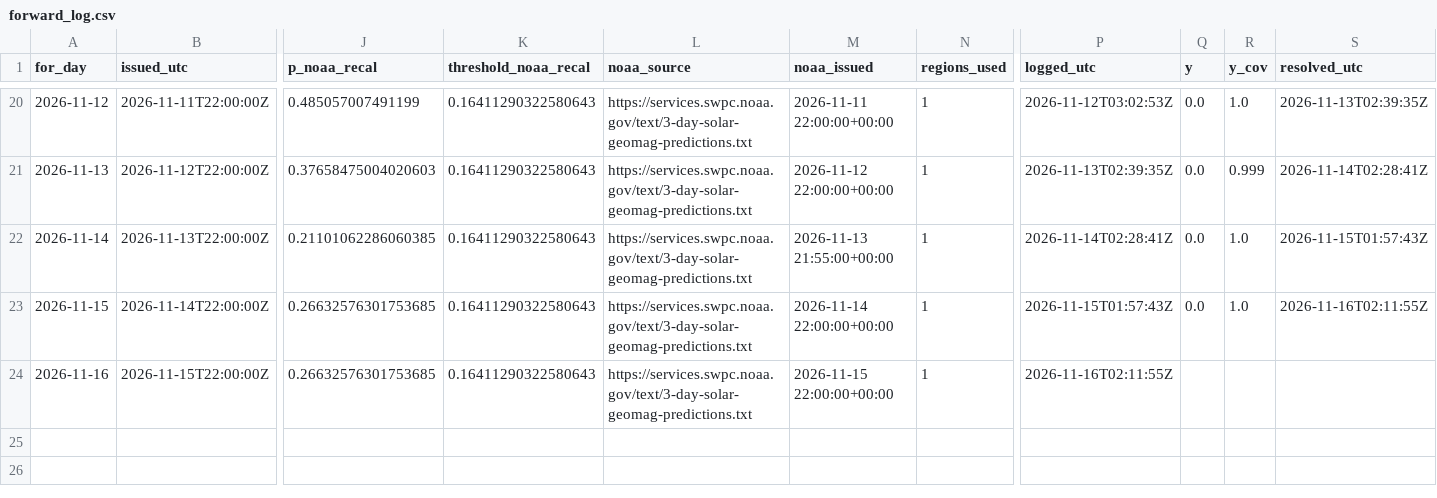
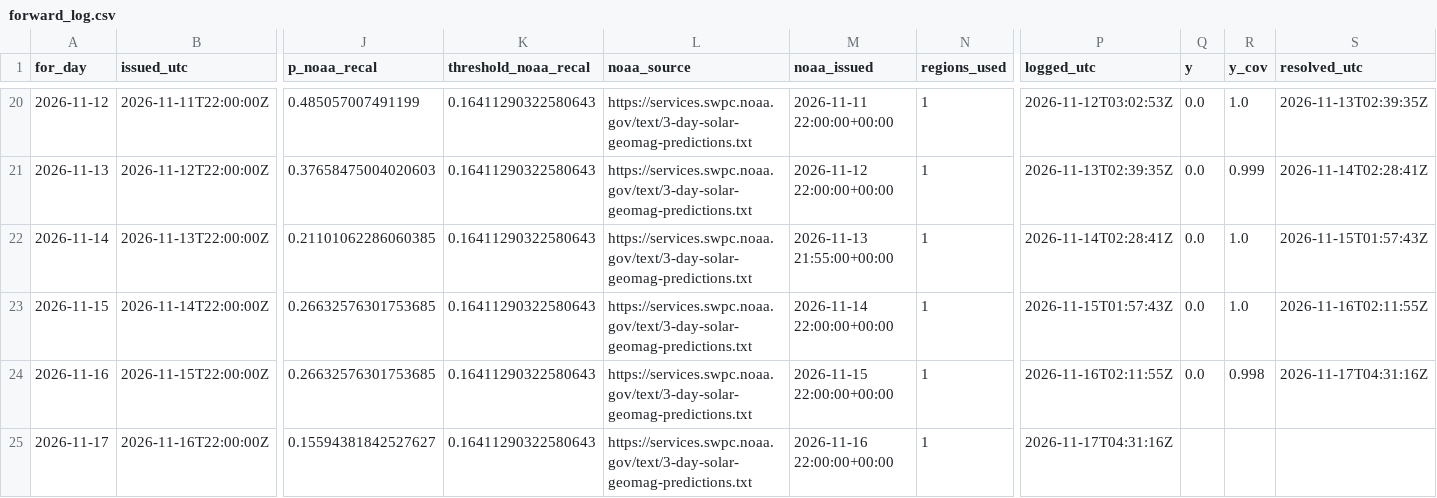
Before and after one commit to ypunit757-prog/Flarenet, a CSV file: forward_log.csv, drawn as a sheet; only a part is shown, gaps mark what is left out; rows hold the shown columns only; the diff names each change by its address in the sheet, - before the commit and + after, or states it on an @@ line.

Commit message:
forward log 2026-11-17

```diff
--- a/forward_log.csv
+++ b/forward_log.csv
-Q24 (y): (empty)
+Q24 (y): 0.0
-R24 (y_cov): (empty)
+R24 (y_cov): 0.998
-S24 (resolved_utc): (empty)
+S24 (resolved_utc): 2026-11-17T04:31:16Z
+row 25: 2026-11-17 | 2026-11-16T22:00:00Z | 0.15594381842527627 | 0.16411290322580643 | https://services.swpc.noaa.gov/text/3-day-solar-geomag-predictions.txt | 2026-11-16 22:00:00+00:00 | 1 | 2026-11-17T04:31:16Z
```
Also changed, not shown: 1 other file.
